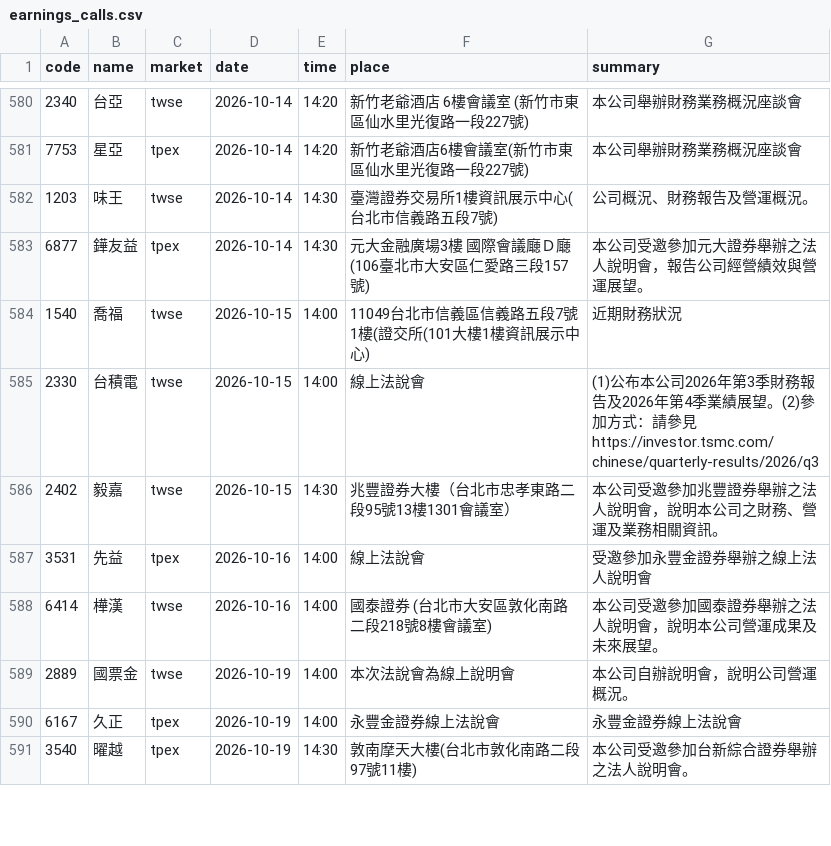
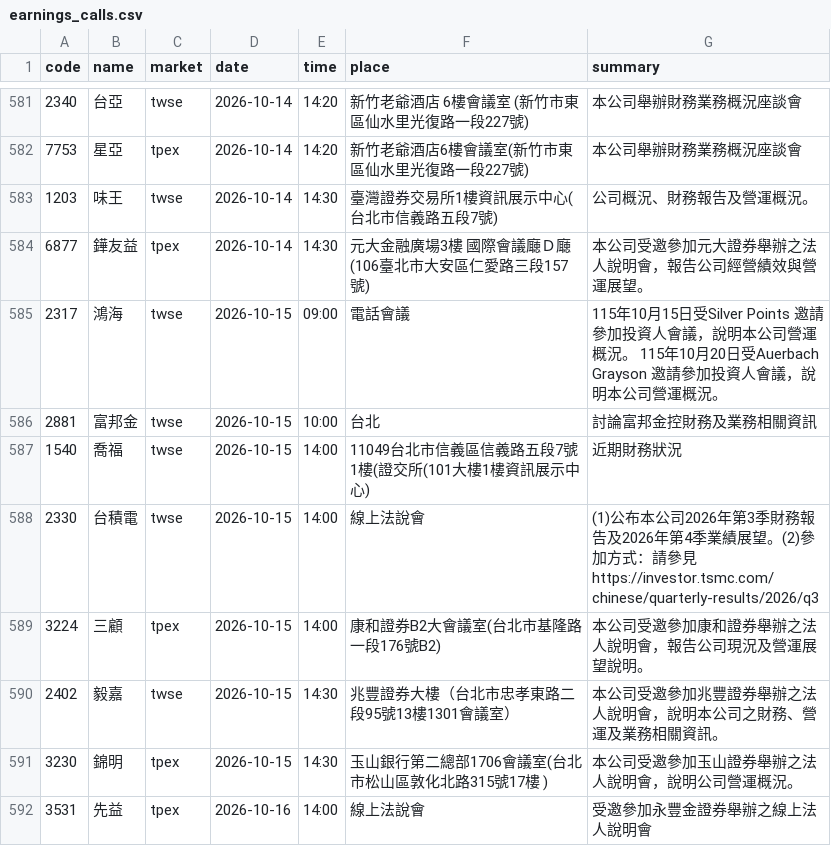
Before and after one commit to ChrisHo0317/Local_Dashboard, a CSV file: data/earnings_calls.csv, drawn as a sheet; only a part is shown, gaps mark what is left out; the shorter side is filled out with more unchanged rows; the diff covers the shown part only.

```diff
--- a/data/earnings_calls.csv
+++ b/data/earnings_calls.csv
@@ -583,5 +584,9 @@ code,name,market,date,time,place,summary
 6877,鏵友益,tpex,2026-10-14,14:30,元大金融廣場3樓 國際會議廰Ｄ廰(106臺北市大安區仁愛路三段157號),本公司受邀參加元大證券舉辦之法人說明會，報告公司經營績效與營運展望。
+2317,鴻海,twse,2026-10-15,09:00,電話會議,115年10月15日受Silver Points 邀請參加投資人會議，說明本公司營運概況。 115年10月20日受Auerbach Grayson 邀請參加投資人會議，說明本公司營運概況。
+2881,富邦金,twse,2026-10-15,10:00,台北,討論富邦金控財務及業務相關資訊
 1540,喬福,twse,2026-10-15,14:00,11049台北市信義區信義路五段7號1樓(證交所(101大樓1樓資訊展示中心),近期財務狀況
 2330,台積電,twse,2026-10-15,14:00,線上法說會,(1)公布本公司2026年第3季財務報告及2026年第4季業績展望。(2)參加方式：請參見https://investor.tsmc.com/chinese/quarterly-results/2026/q3
+3224,三顧,tpex,2026-10-15,14:00,康和證券B2大會議室(台北市基隆路一段176號B2),本公司受邀參加康和證券舉辦之法人說明會，報告公司現況及營運展望說明。
 2402,毅嘉,twse,2026-10-15,14:30,兆豐證券大樓（台北市忠孝東路二段95號13樓1301會議室）,本公司受邀參加兆豐證券舉辦之法人說明會，說明本公司之財務、營運及業務相關資訊。
+3230,錦明,tpex,2026-10-15,14:30,玉山銀行第二總部1706會議室(台北市松山區敦化北路315號17樓 ),本公司受邀參加玉山證券舉辦之法人說明會，說明公司營運概況。
 3531,先益,tpex,2026-10-16,14:00,線上法說會,受邀參加永豐金證券舉辦之線上法人說明會
```
Also changed, not shown: 8 added rows elsewhere in this file, data/alerts_sent.csv, data/market/adjust_events.csv, 15 other files.
